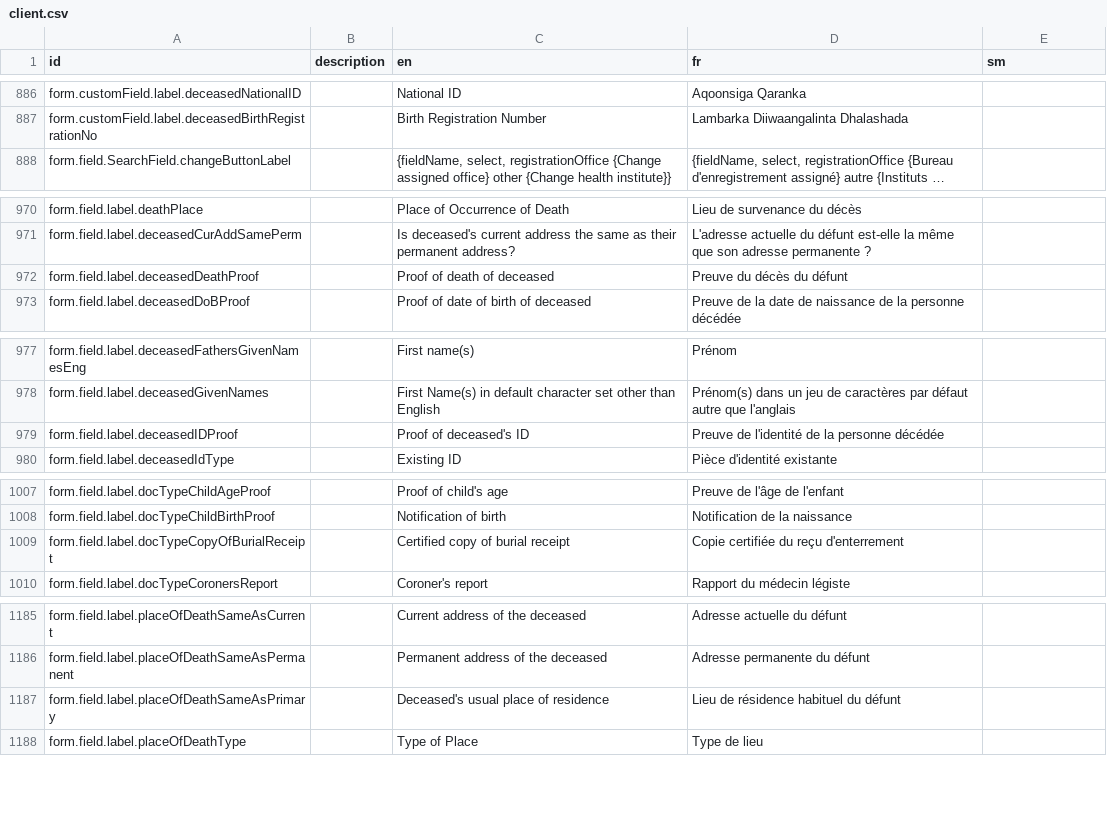
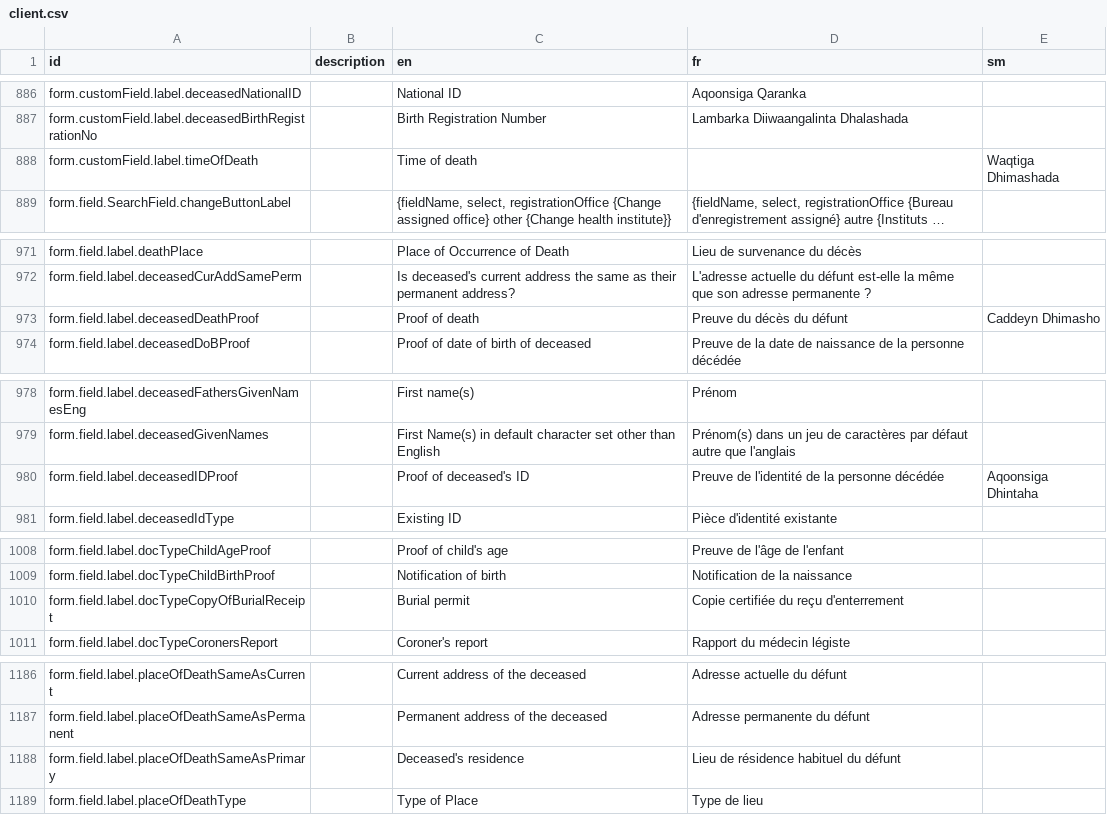
Before and after one commit to anamulhaquemollah/opencrvs-somalia, a CSV file: src/translations/client.csv, drawn as a sheet; only a part is shown, gaps mark what is left out; long unchanged cells end in …; addresses are those after the commit; the diff names each change by its address in the sheet, - before the commit and + after, or states it on an @@ line.

Commit message:
death event informant, spouse, document section updated

```diff
--- a/src/translations/client.csv
+++ b/src/translations/client.csv
+row 888: form.customField.label.timeOfDeath |  | Time of death |  | Waqtiga Dhimashada
-C973 (en): Proof of death of deceased
+C973 (en): Proof of death
-E973 (sm): (empty)
+E973 (sm): Caddeyn Dhimasho
-E980 (sm): (empty)
+E980 (sm): Aqoonsiga Dhintaha
-C1010 (en): Certified copy of burial receipt
+C1010 (en): Burial permit
-C1188 (en): Deceased's usual place of residence
+C1188 (en): Deceased's residence
```
Also changed, not shown: 8 other files.
